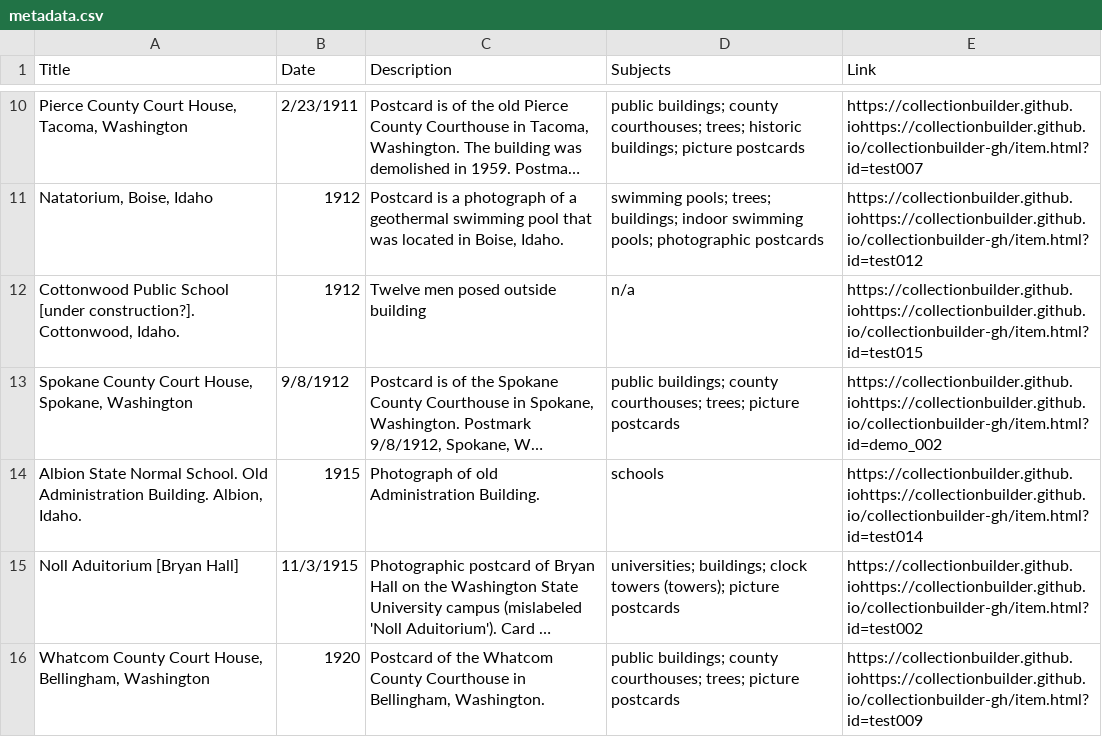
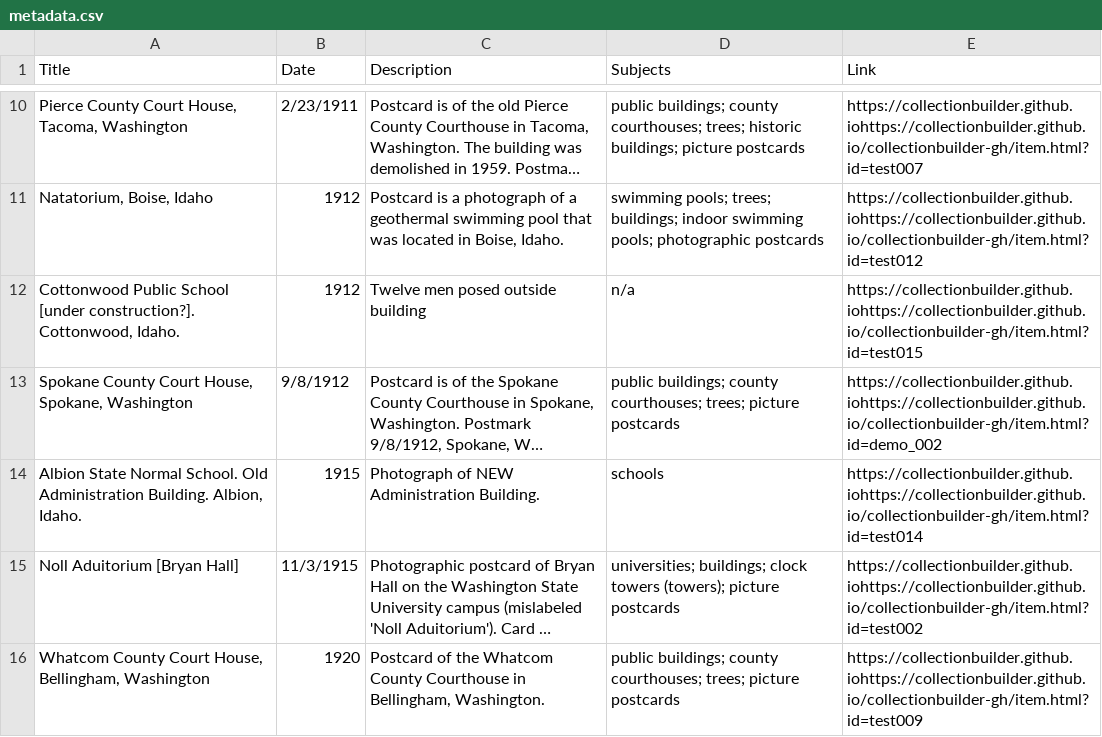
Before and after one commit to chrisdaaz/branching, a CSV file: metadata.csv, drawn as a sheet; only a part is shown, gaps mark what is left out; long unchanged cells end in …; the diff names each change by its address in the sheet, - before the commit and + after, or states it on an @@ line.

Commit message:
edits to descriptions

```diff
--- a/metadata.csv
+++ b/metadata.csv
-C14 (Description): Photograph of old Administration Building.
+C14 (Description): Photograph of NEW Administration Building.
```
